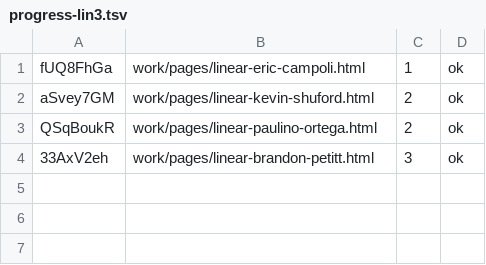
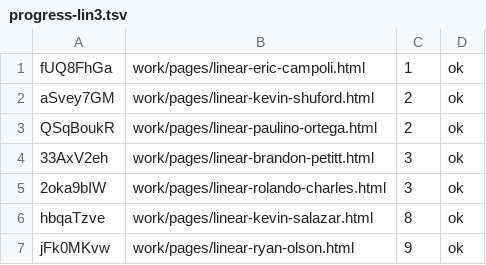
Before and after one commit to josephdittmanappraiser-ai/contractorupdates, a TSV file: work/runs/2026-10-26/progress-lin3.tsv, drawn as a sheet; the diff names each change by its address in the sheet, - before the commit and + after, or states it on an @@ line.

```diff
--- a/work/runs/2026-10-26/progress-lin3.tsv
+++ b/work/runs/2026-10-26/progress-lin3.tsv
+row 5: 2oka9bIW | work/pages/linear-rolando-charles.html | 3 | ok
+row 6: hbqaTzve | work/pages/linear-kevin-salazar.html | 8 | ok
+row 7: jFk0MKvw | work/pages/linear-ryan-olson.html | 9 | ok
```
Also changed, not shown: work/runs/2026-10-26/progress-lin1.tsv, work/runs/2026-10-26/progress-lin2.tsv, 10 other files.
